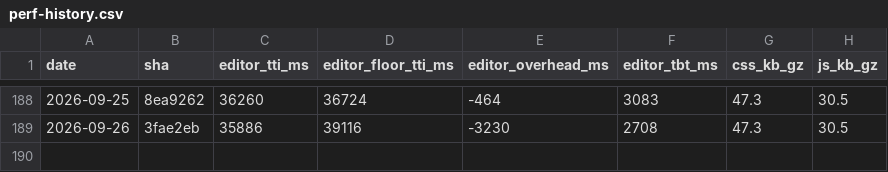
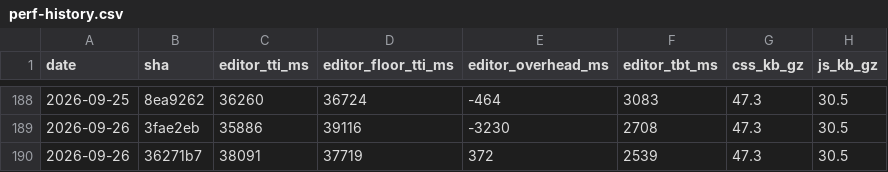
Before and after one commit to useawt/awt-blocks, a CSV file: docs/perf-history.csv, drawn as a sheet; only a part is shown, gaps mark what is left out; the diff names each change by its address in the sheet, - before the commit and + after, or states it on an @@ line.

```diff
--- a/docs/perf-history.csv
+++ b/docs/perf-history.csv
+row 190: 2026-09-26 | 36271b7 | 38091 | 37719 | 372 | 2539 | 47.3 | 30.5
```
